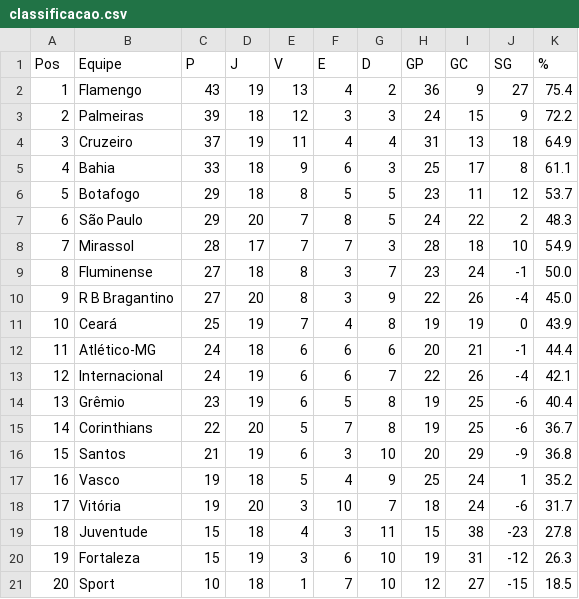
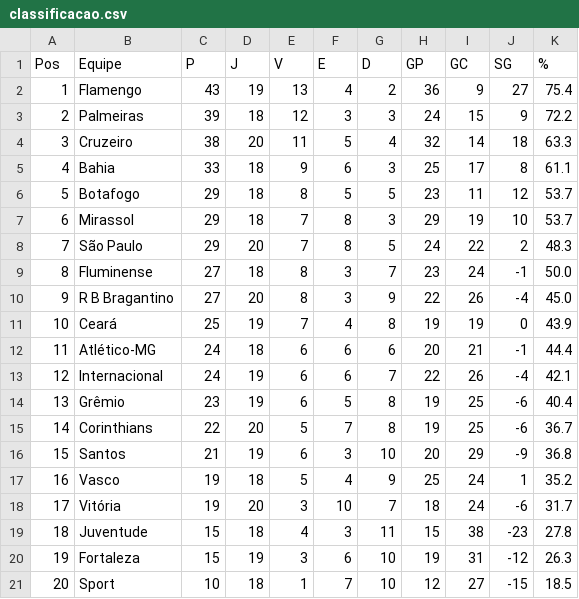
Before and after one commit to tlvzz/BR2025, a CSV file: dados/classificacao.csv, drawn as a sheet; removed rows and columns are numbered as before the commit, all else as after; the diff names each change by its address in the sheet, - before the commit and + after, or states it on an @@ line.

```diff
--- a/dados/classificacao.csv
+++ b/dados/classificacao.csv
-C4 (P): 37
+C4 (P): 38
-D4 (J): 19
+D4 (J): 20
-F4 (E): 4
+F4 (E): 5
-H4 (GP): 31
+H4 (GP): 32
-I4 (GC): 13
+I4 (GC): 14
-K4 (%): 64.9
+K4 (%): 63.3
+row 7: 6 | Mirassol | 29 | 18 | 7 | 8 | 3 | 29 | 19 | 10 | 53.7
@@ column A (Pos) renumbered in row 8 @@
-row 8: 7 | Mirassol | 28 | 17 | 7 | 7 | 3 | 28 | 18 | 10 | 54.9
```
